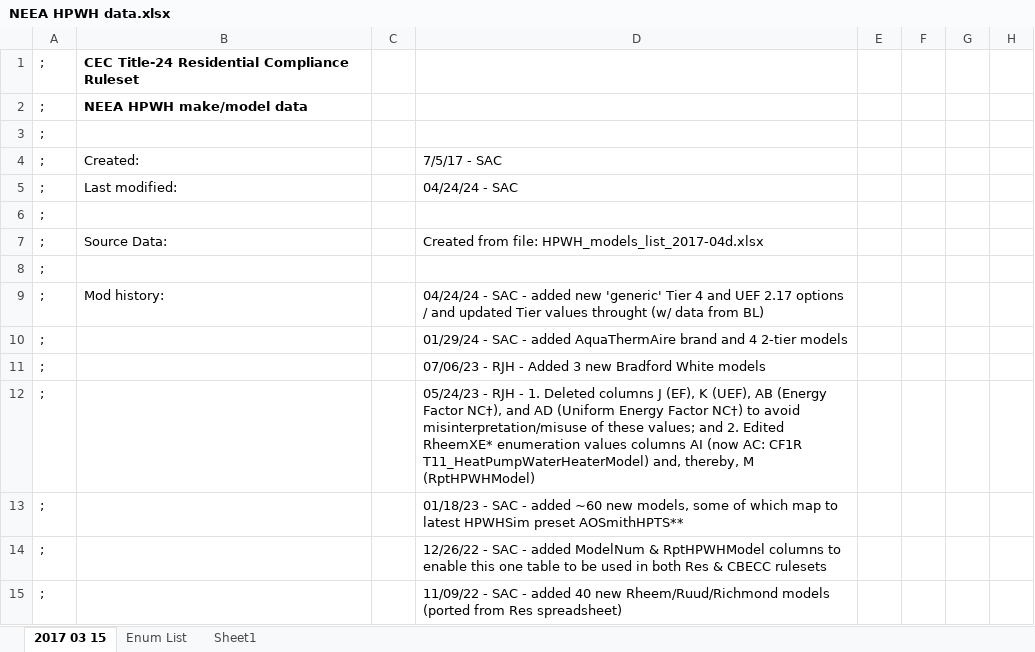
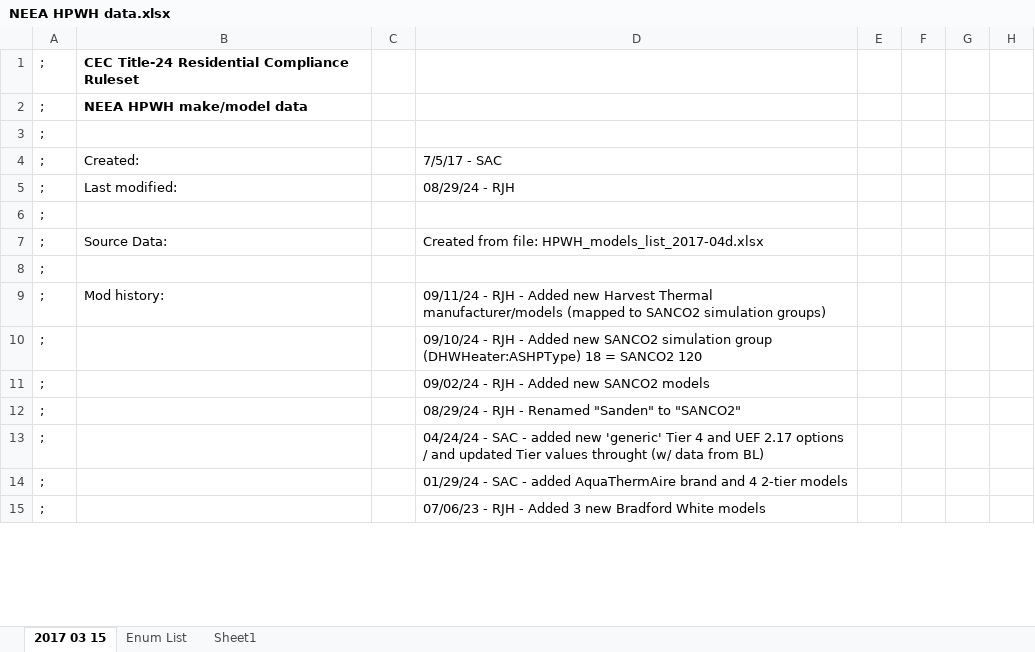
Before and after one commit to joesinger12/Sample-CBECC-Public-Mirror-from-Dev, an Excel workbook: RulesetDev/Rulesets/CA Res/Rules/NEEA HPWH data.xlsx, sheet 2017 03 15, drawn as a sheet; only a part is shown; values as stored, in another font and other column widths than the file's, no borders; the diff covers the shown part only; the diff names each change by its address in the sheet, - before the commit and + after, or states it on an @@ line.

```diff
--- a/RulesetDev/Rulesets/CA Res/Rules/NEEA HPWH data.xlsx (sheet 2017 03 15)
+++ b/RulesetDev/Rulesets/CA Res/Rules/NEEA HPWH data.xlsx (sheet 2017 03 15)
-D5: 04/24/24 - SAC
+D5: 08/29/24 - RJH
-D9: 04/24/24 - SAC - added new 'generic' Tier 4 and UEF 2.17 options / and updated Tier values throught (w/ data from BL)
+D9: 09/11/24 - RJH - Added new Harvest Thermal manufacturer/models (mapped to SANCO2 simulation groups)
-D10: 01/29/24 - SAC - added AquaThermAire brand and 4 2-tier models
+D10: 09/10/24 - RJH - Added new SANCO2 simulation group (DHWHeater:ASHPType) 18 = SANCO2 120
-D11: 07/06/23 - RJH - Added 3 new Bradford White models
+D11: 09/02/24 - RJH - Added new SANCO2 models
-D12: 05/24/23 - RJH - 1. Deleted columns J (EF), K (UEF), AB (Energy Factor NC†), and AD (Uniform Energy Factor NC†) to avoid misinterpretation/misuse of these values; and 2. Edited RheemXE* enumeration values columns AI (now AC: CF1R T11_HeatPumpWaterHeaterModel) and, thereby, M (RptHPWHModel)
+D12: 08/29/24 - RJH - Renamed "Sanden" to "SANCO2"
-D13: 01/18/23 - SAC - added ~60 new models, some of which map to latest HPWHSim preset AOSmithHPTS**
+D13: 04/24/24 - SAC - added new 'generic' Tier 4 and UEF 2.17 options / and updated Tier values throught (w/ data from BL)
-D14: 12/26/22 - SAC - added ModelNum & RptHPWHModel columns to enable this one table to be used in both Res & CBECC rulesets
+D14: 01/29/24 - SAC - added AquaThermAire brand and 4 2-tier models
-D15: 11/09/22 - SAC - added 40 new Rheem/Ruud/Richmond models (ported from Res spreadsheet)
+D15: 07/06/23 - RJH - Added 3 new Bradford White models
```
Also changed, not shown: 10 added rows, 87 edited cells and cell formats elsewhere in this sheet, sheet Enum List, formulas that keep their value, 6 other files.
